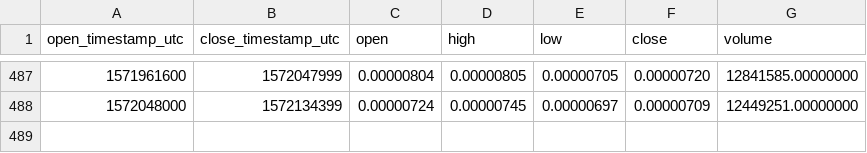
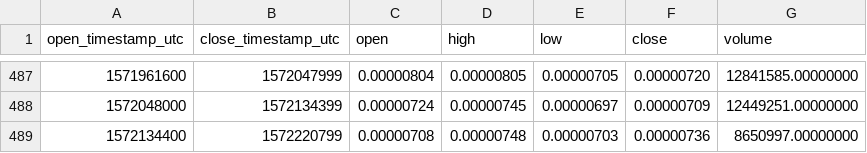
Before and after one commit to cryptobigbro/binance-KEYETH, a CSV file: binance-KEYETH-1d.csv, drawn as a sheet; only a part is shown, gaps mark what is left out.

```diff
--- a/binance-KEYETH-1d.csv
+++ b/binance-KEYETH-1d.csv
@@ -488 +488,2 @@ open_timestamp_utc,close_timestamp_utc,open,high,low,close,volume
 1572048000,1572134399,0.00000724,0.00000745,0.00000697,0.00000709,12449251.00000000
+1572134400,1572220799,0.00000708,0.00000748,0.00000703,0.00000736,8650997.00000000
```
Also changed, not shown: binance-KEYETH-1h.csv.
